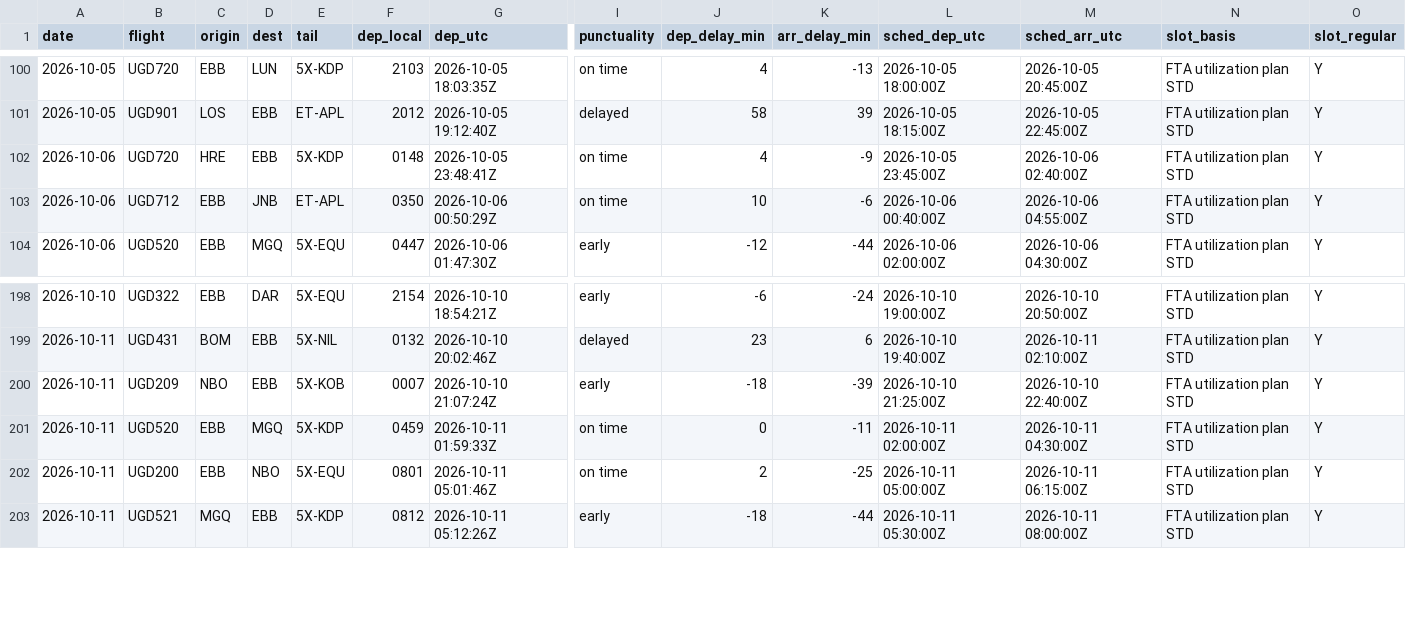
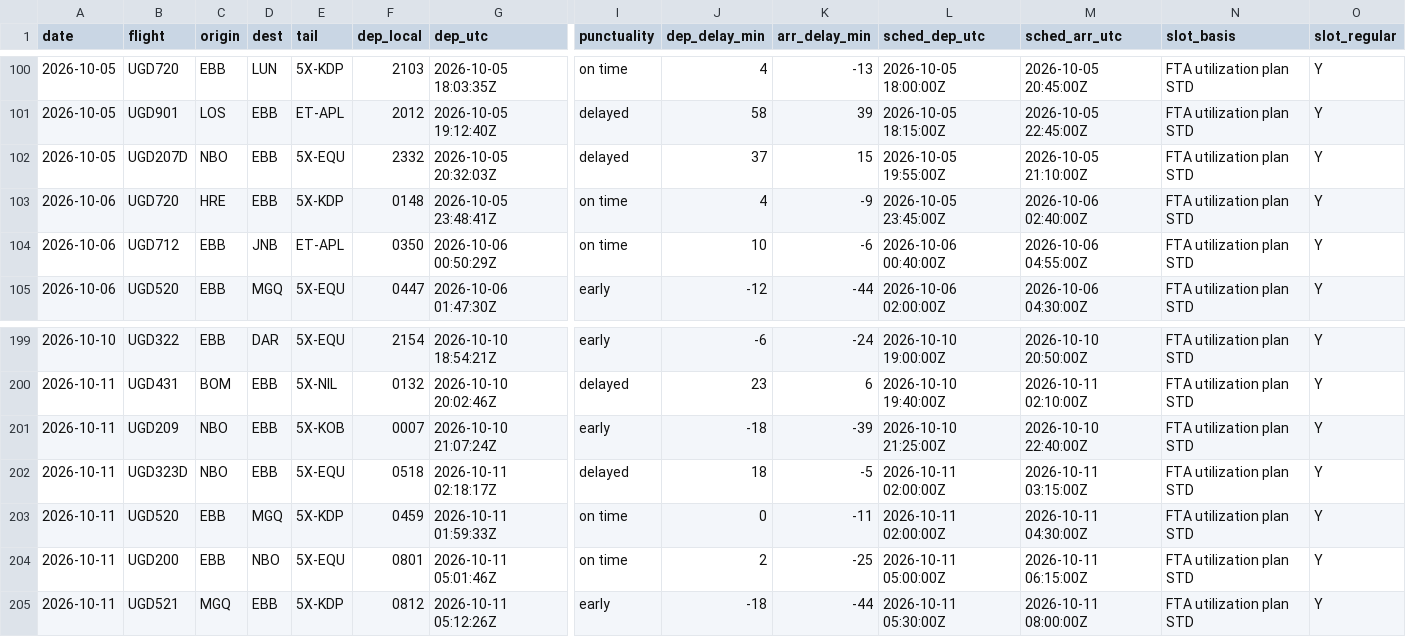
Before and after one commit to jonathanbyakagaba/FR24, a CSV file: UR OCTOBER 2026/punctuality.csv, drawn as a sheet; only a part is shown, gaps mark what is left out; rows hold the shown columns only; the diff names each change by its address in the sheet, - before the commit and + after, or states it on an @@ line.

Commit message:
Fix October FTA matcher: suffixed callsigns are the base flight
build_october_fta now normalises UGD323D/UGD121D/UGD207D to their
base flight numbers (as the September builder already did). The two
diversion recovery legs out of Nairobi and the delayed UR207 of
5 Oct match their plan legs: FTA match 324 -> 326 of 354, unmatched
30 -> 28. schedule_delays/punctuality/data_gaps regenerated; docs
updated (delayed band 85 -> 87).

Co-authored-by: arena-agent <297053741+arena-agent@users.noreply.github.com>

```diff
--- a/UR OCTOBER 2026/punctuality.csv
+++ b/UR OCTOBER 2026/punctuality.csv
+row 102: 2026-10-05 | UGD207D | NBO | EBB | 5X-EQU | 2332 | 2026-10-05 20:32:03Z | delayed | 37 | 15 | 2026-10-05 19:55:00Z | 2026-10-05 21:10:00Z | FTA utilization plan STD | Y
+row 202: 2026-10-11 | UGD323D | NBO | EBB | 5X-EQU | 0518 | 2026-10-11 02:18:17Z | delayed | 18 | -5 | 2026-10-11 02:00:00Z | 2026-10-11 03:15:00Z | FTA utilization plan STD | Y
```
Also changed, not shown: UR OCTOBER 2026/schedule_delays.csv, 6 other files.
